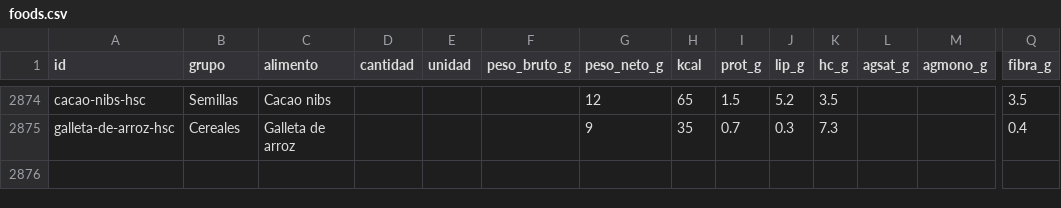
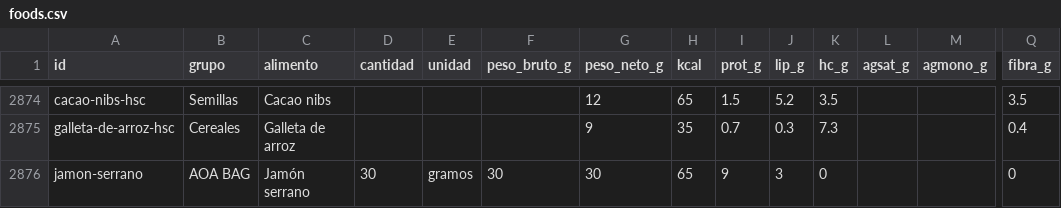
Before and after one commit to Davidespinozan/healthyspaceclub, a CSV file: docs/nutricion/foods.csv, drawn as a sheet; only a part is shown, gaps mark what is left out; rows hold the shown columns only; the diff names each change by its address in the sheet, - before the commit and + after, or states it on an @@ line.

```diff
--- a/docs/nutricion/foods.csv
+++ b/docs/nutricion/foods.csv
+row 2876: jamon-serrano | AOA BAG | Jamón serrano | 30 | gramos | 30 | 30 | 65 | 9 | 3 | 0 |  |  | 0
```
Also changed, not shown: 6 other files.
